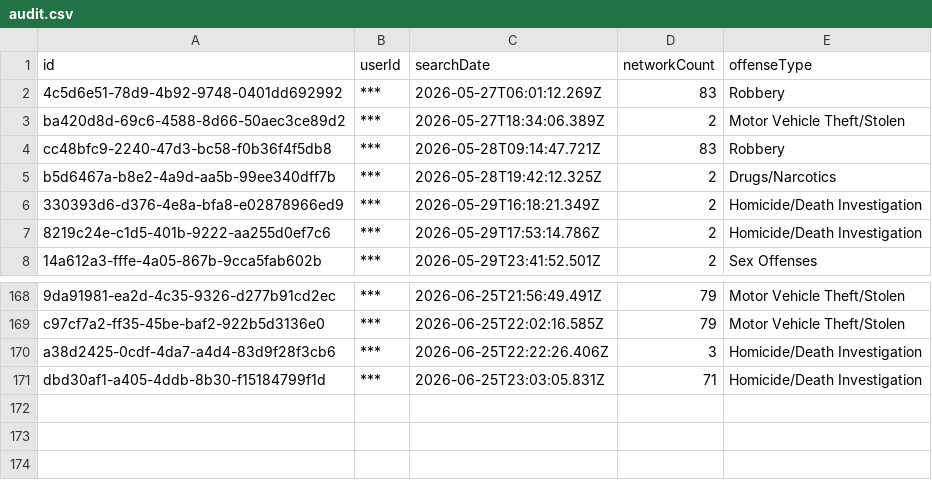
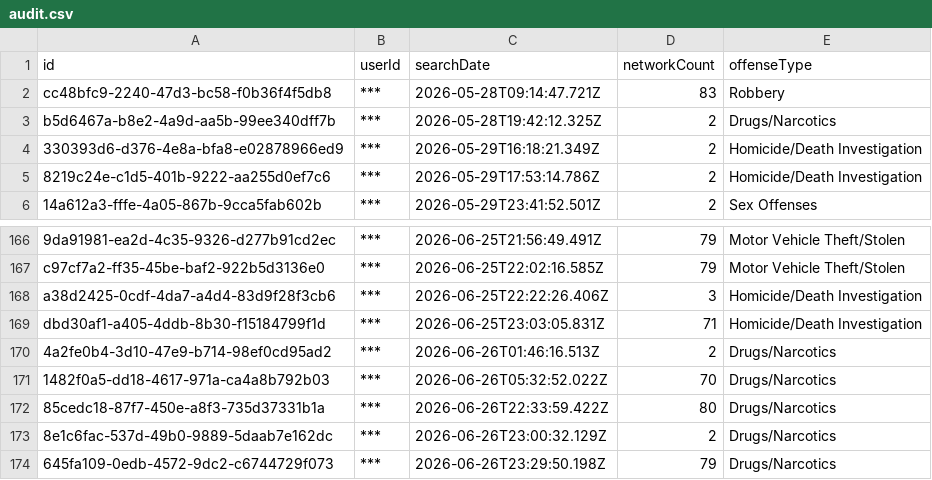
Before and after one commit to pmocek/scrape-flock-safety-subscriber-portals, a CSV file: data/tukwila-wa-pd/audit.csv, drawn as a sheet; only a part is shown, gaps mark what is left out; removed rows and columns are numbered as before the commit, all else as after; the diff names each change by its address in the sheet, - before the commit and + after, or states it on an @@ line.

```diff
--- a/data/tukwila-wa-pd/audit.csv
+++ b/data/tukwila-wa-pd/audit.csv
-row 2: 4c5d6e51-78d9-4b92-9748-0401dd692992 | *** | 2026-05-27T06:01:12.269Z | 83 | Robbery
-row 3: ba420d8d-69c6-4588-8d66-50aec3ce89d2 | *** | 2026-05-27T18:34:06.389Z | 2 | Motor Vehicle Theft/Stolen
+row 170: 4a2fe0b4-3d10-47e9-b714-98ef0cd95ad2 | *** | 2026-06-26T01:46:16.513Z | 2 | Drugs/Narcotics
+row 171: 1482f0a5-dd18-4617-971a-ca4a8b792b03 | *** | 2026-06-26T05:32:52.022Z | 70 | Drugs/Narcotics
+row 172: 85cedc18-87f7-450e-a8f3-735d37331b1a | *** | 2026-06-26T22:33:59.422Z | 80 | Drugs/Narcotics
+row 173: 8e1c6fac-537d-49b0-9889-5daab7e162dc | *** | 2026-06-26T23:00:32.129Z | 2 | Drugs/Narcotics
+row 174: 645fa109-0edb-4572-9dc2-c6744729f073 | *** | 2026-06-26T23:29:50.198Z | 79 | Drugs/Narcotics
```
Also changed, not shown: 30 other files.
